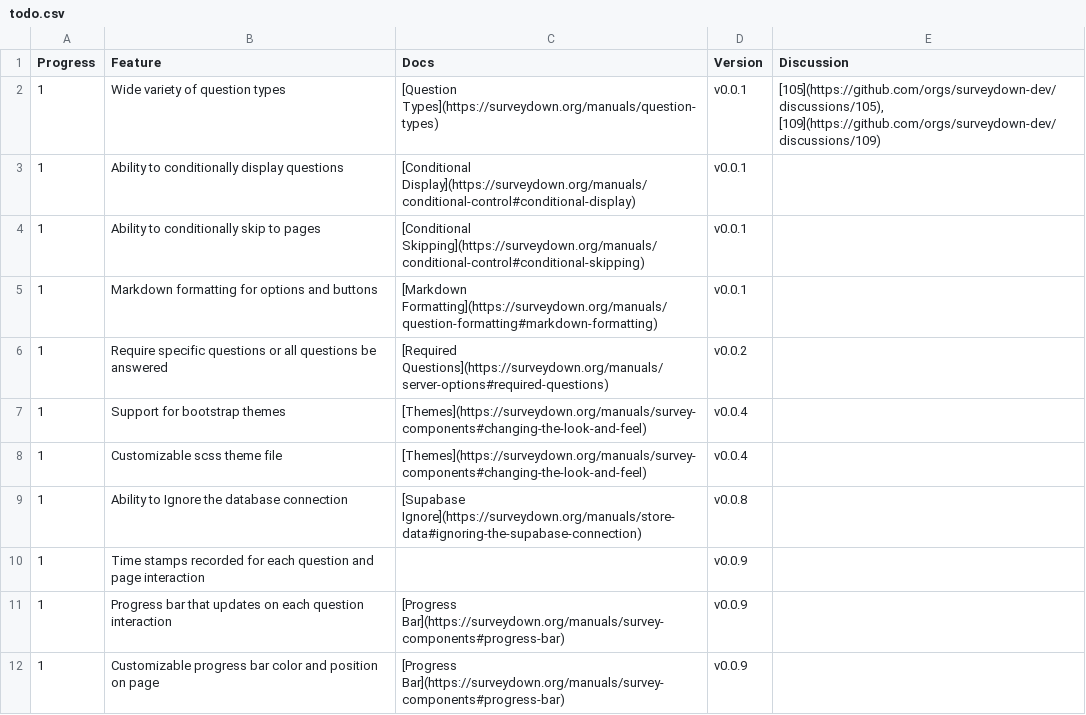
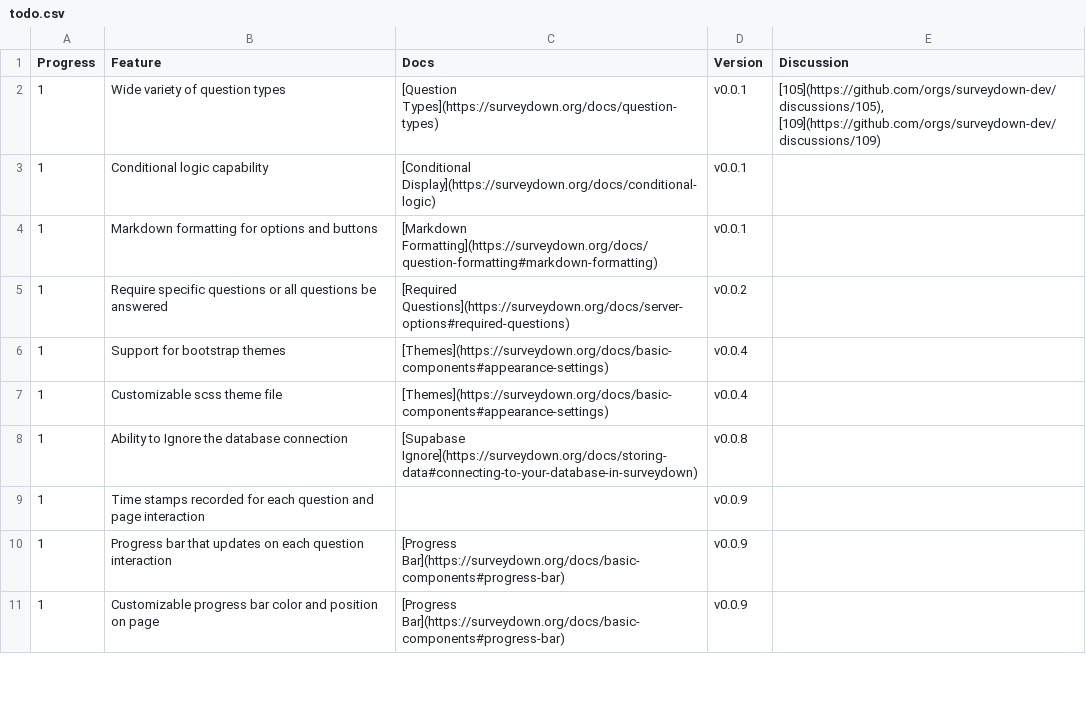
Before and after one commit to surveydown-dev/todo, a CSV file: todo.csv, drawn as a sheet; only a part is shown; the diff covers the shown part only.

Commit message:
Update todo.csv

```diff
--- a/todo.csv
+++ b/todo.csv
@@ -1,12 +1,11 @@
 Progress,Feature,Docs,Version,Discussion
-1,Wide variety of question types,[Question Types](https://surveydown.org/manuals/question-types),v0.0.1,"[105](https://github.com/orgs/surveydown-dev/discussions/105), [109](https://github.com/orgs/surveydown-dev/discussions/109)"
-1,Ability to conditionally display questions,[Conditional Display](https://surveydown.org/manuals/conditional-control#conditional-display),v0.0.1,
-1,Ability to conditionally skip to pages,[Conditional Skipping](https://surveydown.org/manuals/conditional-control#conditional-skipping),v0.0.1,
-1,Markdown formatting for options and buttons,[Markdown Formatting](https://surveydown.org/manuals/question-formatting#markdown-formatting),v0.0.1,
-1,Require specific questions or all questions be answered,[Required Questions](https://surveydown.org/manuals/server-options#required-questions),v0.0.2,
-1,Support for bootstrap themes,[Themes](https://surveydown.org/manuals/survey-components#changing-the-look-and-feel),v0.0.4,
-1,Customizable scss theme file,[Themes](https://surveydown.org/manuals/survey-components#changing-the-look-and-feel),v0.0.4,
-1,Ability to Ignore the database connection,[Supabase Ignore](https://surveydown.org/manuals/store-data#ignoring-the-supabase-connection),v0.0.8,
+1,Wide variety of question types,[Question Types](https://surveydown.org/docs/question-types),v0.0.1,"[105](https://github.com/orgs/surveydown-dev/discussions/105), [109](https://github.com/orgs/surveydown-dev/discussions/109)"
+1,Conditional logic capability,[Conditional Display](https://surveydown.org/docs/conditional-logic),v0.0.1,
+1,Markdown formatting for options and buttons,[Markdown Formatting](https://surveydown.org/docs/question-formatting#markdown-formatting),v0.0.1,
+1,Require specific questions or all questions be answered,[Required Questions](https://surveydown.org/docs/server-options#required-questions),v0.0.2,
+1,Support for bootstrap themes,[Themes](https://surveydown.org/docs/basic-components#appearance-settings),v0.0.4,
+1,Customizable scss theme file,[Themes](https://surveydown.org/docs/basic-components#appearance-settings),v0.0.4,
+1,Ability to Ignore the database connection,[Supabase Ignore](https://surveydown.org/docs/storing-data#connecting-to-your-database-in-surveydown),v0.0.8,
 1,Time stamps recorded for each question and page interaction,,v0.0.9,
-1,Progress bar that updates on each question interaction,[Progress Bar](https://surveydown.org/manuals/survey-components#progress-bar),v0.0.9,
-1,Customizable progress bar color and position on page,[Progress Bar](https://surveydown.org/manuals/survey-components#progress-bar),v0.0.9,
+1,Progress bar that updates on each question interaction,[Progress Bar](https://surveydown.org/docs/basic-components#progress-bar),v0.0.9,
+1,Customizable progress bar color and position on page,[Progress Bar](https://surveydown.org/docs/basic-components#progress-bar),v0.0.9,
```
Also changed, not shown: 10 edited cells elsewhere in this file.
